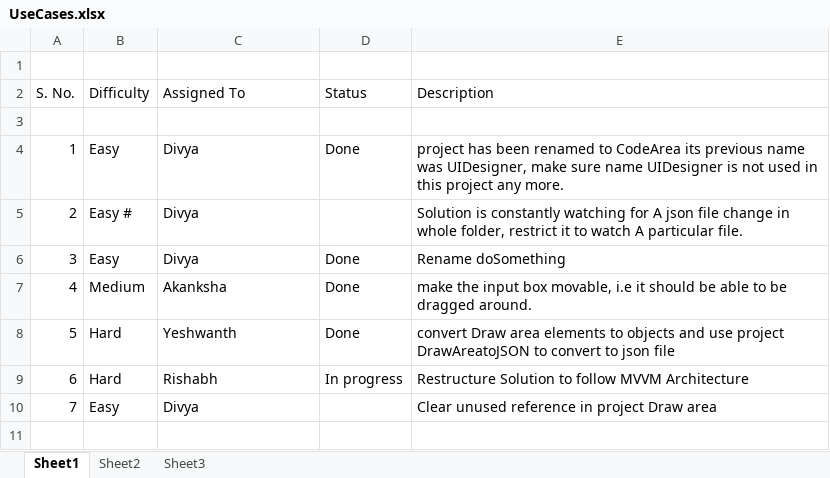
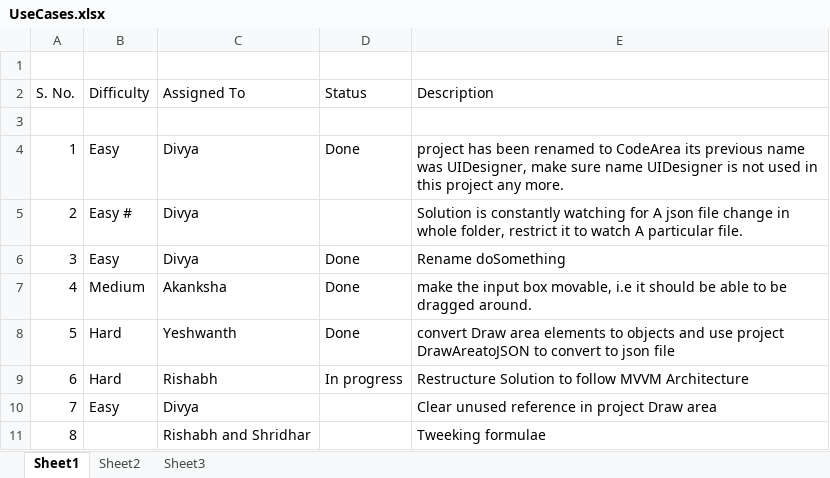
Before and after one commit to RishabhKatiyar/UIDesigner-Repository, an Excel workbook: UseCases.xlsx, sheet Sheet1, drawn as a sheet; values as stored, in another font and other column widths than the file's, no borders; the diff names each change by its address in the sheet, - before the commit and + after, or states it on an @@ line.

Commit message:
Added usecase

```diff
--- a/UseCases.xlsx (sheet Sheet1)
+++ b/UseCases.xlsx (sheet Sheet1)
+row 11: 8 |  | Rishabh and Shridhar |  | Tweeking formulae
```
